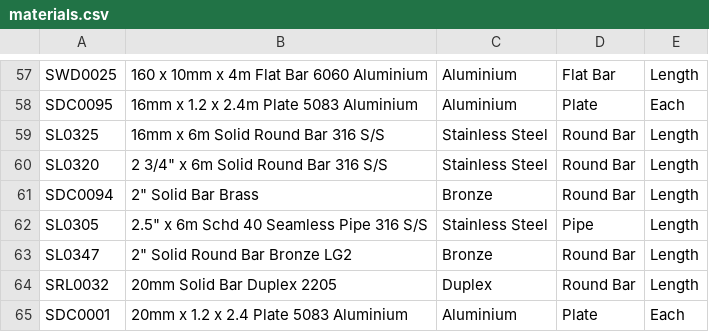
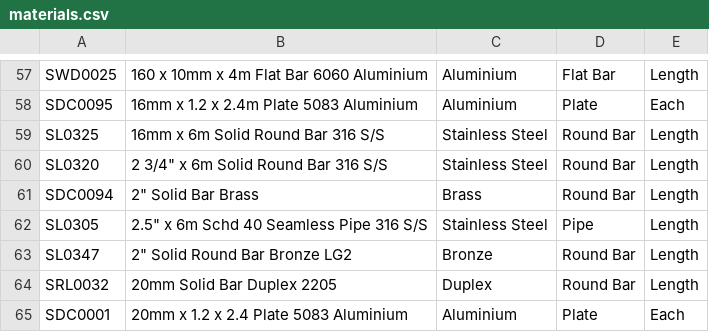
Before and after one commit to stellamarinedesign/material-ordering, a CSV file: materials.csv, drawn as a sheet; only a part is shown, gaps mark what is left out.

```diff
--- a/materials.csv
+++ b/materials.csv
@@ -60,3 +60,3 @@ SL0325,16mm x 6m Solid Round Bar 316 S/S,Stainless Steel,Round Bar,Length
 SL0320,"2 3/4"" x 6m Solid Round Bar 316 S/S",Stainless Steel,Round Bar,Length
-SDC0094,"2"" Solid Bar Brass",Bronze,Round Bar,Length
+SDC0094,"2"" Solid Bar Brass",Brass,Round Bar,Length
 SL0305,"2.5"" x 6m Schd 40 Seamless Pipe 316 S/S",Stainless Steel,Pipe,Length
```
Also changed, not shown: 1 other file.
